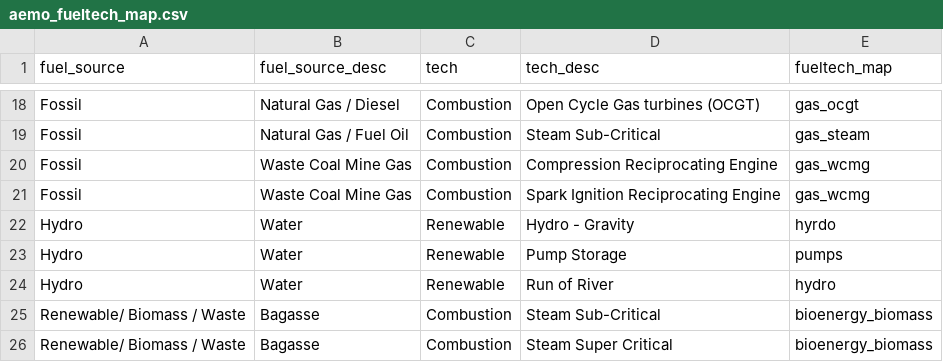
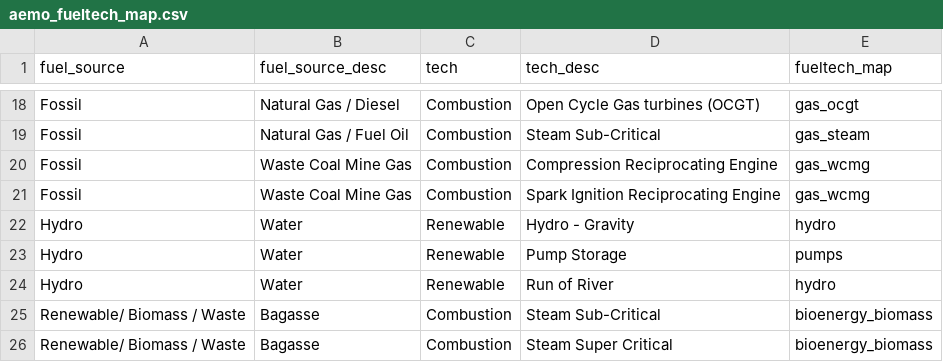
Before and after one commit to opennem/opennem, a CSV file: opennem/core/data/aemo_fueltech_map.csv, drawn as a sheet; only a part is shown, gaps mark what is left out.

Commit message:
FIX: Typo in hydro

```diff
--- a/opennem/core/data/aemo_fueltech_map.csv
+++ b/opennem/core/data/aemo_fueltech_map.csv
@@ -21,3 +21,3 @@ Fossil,Waste Coal Mine Gas,Combustion,Compression Reciprocating Engine,gas_wcmg,
 Fossil,Waste Coal Mine Gas,Combustion,Spark Ignition Reciprocating Engine,gas_wcmg,
-Hydro,Water,Renewable,Hydro - Gravity,hyrdo,
+Hydro,Water,Renewable,Hydro - Gravity,hydro,
 Hydro,Water,Renewable,Pump Storage,pumps,
```
